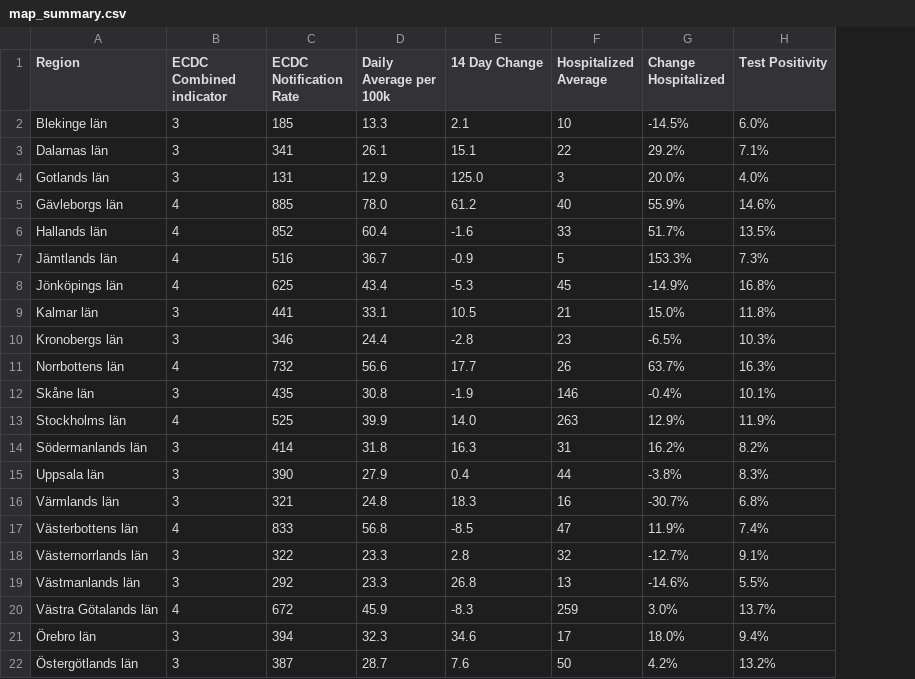
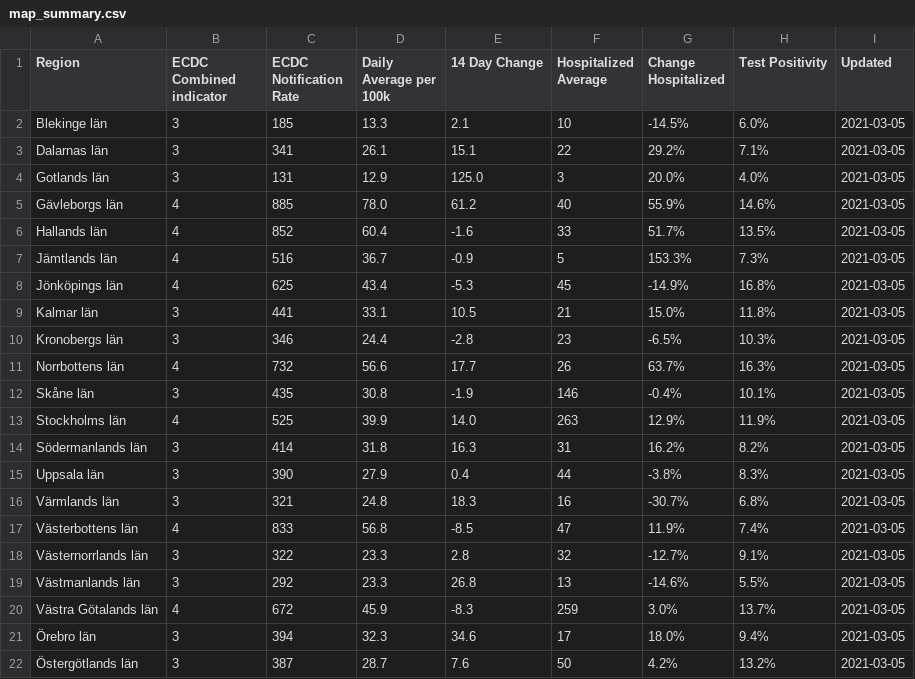
Before and after one commit to covidxix/csvdata, a CSV file: map_summary.csv, drawn as a sheet; the diff names each change by its address in the sheet, - before the commit and + after, or states it on an @@ line.

Commit message:
added timestamp

```diff
--- a/map_summary.csv
+++ b/map_summary.csv
+column I (Updated), rows 2-22: all 2021-03-05
```
